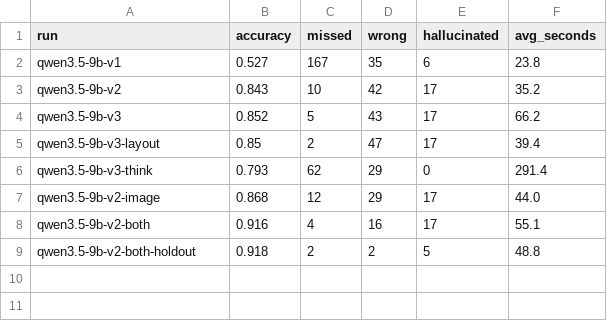
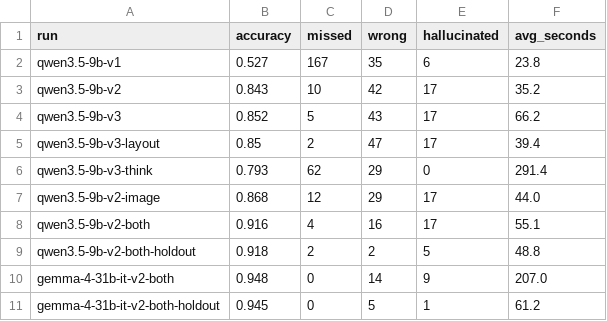
Before and after one commit to Jolaterreureu/factsheet-extractor, a CSV file: results/summary.csv, drawn as a sheet; the diff names each change by its address in the sheet, - before the commit and + after, or states it on an @@ line.

Commit message:
Gemma 4 31B reference run: 94.8% tuning, 94.5% held-out

```diff
--- a/results/summary.csv
+++ b/results/summary.csv
+row 10: gemma-4-31b-it-v2-both | 0.948 | 0 | 14 | 9 | 207.0
+row 11: gemma-4-31b-it-v2-both-holdout | 0.945 | 0 | 5 | 1 | 61.2
```
Also changed, not shown: results/gemma-4-31b-it-v2-both/runs.csv, 12 other files.
